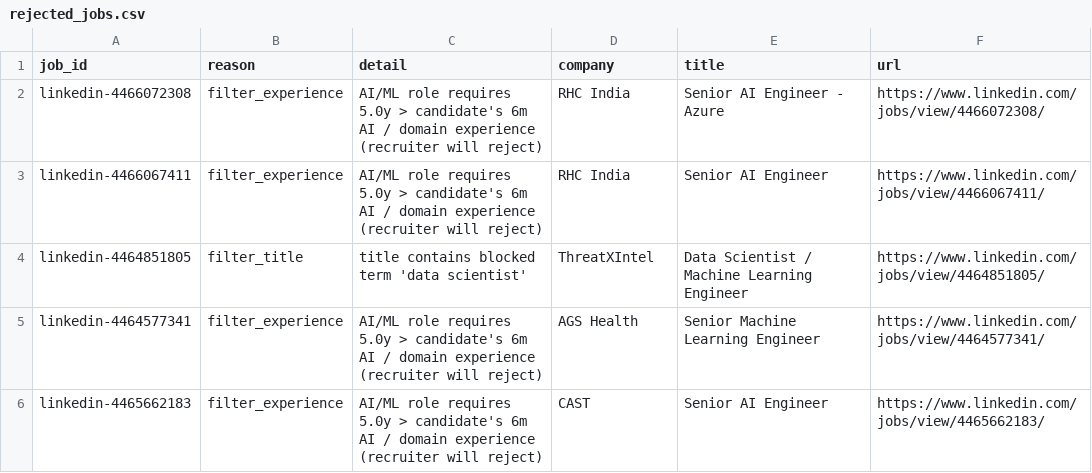
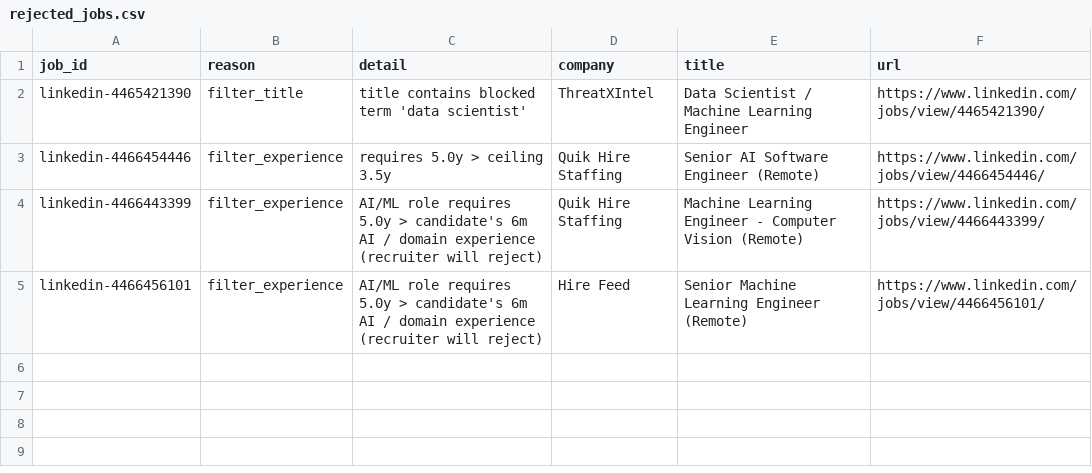
Before and after one commit to maheshc042/mahesh-todolist, a CSV file: analysis/rejected_jobs.csv, drawn as a sheet.

```diff
--- a/analysis/rejected_jobs.csv
+++ b/analysis/rejected_jobs.csv
@@ -1,6 +1,5 @@
 job_id,reason,detail,company,title,url
-linkedin-4466072308,filter_experience,AI/ML role requires 5.0y > candidate's 6m AI / domain experience (recruiter will reject),RHC India,Senior AI Engineer - Azure,https://www.linkedin.com/jobs/view/4466072308/
-linkedin-4466067411,filter_experience,AI/ML role requires 5.0y > candidate's 6m AI / domain experience (recruiter will reject),RHC India,Senior AI Engineer,https://www.linkedin.com/jobs/view/4466067411/
-linkedin-4464851805,filter_title,title contains blocked term 'data scientist',ThreatXIntel,Data Scientist / Machine Learning Engineer,https://www.linkedin.com/jobs/view/4464851805/
-linkedin-4464577341,filter_experience,AI/ML role requires 5.0y > candidate's 6m AI / domain experience (recruiter will reject),AGS Health,Senior Machine Learning Engineer,https://www.linkedin.com/jobs/view/4464577341/
-linkedin-4465662183,filter_experience,AI/ML role requires 5.0y > candidate's 6m AI / domain experience (recruiter will reject),CAST,Senior AI Engineer,https://www.linkedin.com/jobs/view/4465662183/
+linkedin-4465421390,filter_title,title contains blocked term 'data scientist',ThreatXIntel,Data Scientist / Machine Learning Engineer,https://www.linkedin.com/jobs/view/4465421390/
+linkedin-4466454446,filter_experience,requires 5.0y > ceiling 3.5y,Quik Hire Staffing,Senior AI Software Engineer (Remote),https://www.linkedin.com/jobs/view/4466454446/
+linkedin-4466443399,filter_experience,AI/ML role requires 5.0y > candidate's 6m AI / domain experience (recruiter will reject),Quik Hire Staffing,Machine Learning Engineer - Computer Vision (Remote),https://www.linkedin.com/jobs/view/4466443399/
+linkedin-4466456101,filter_experience,AI/ML role requires 5.0y > candidate's 6m AI / domain experience (recruiter will reject),Hire Feed,Senior Machine Learning Engineer (Remote),https://www.linkedin.com/jobs/view/4466456101/
```
Also changed, not shown: analysis/applied_jobs.csv, analysis/collected_jobs.csv, 8 other files.
